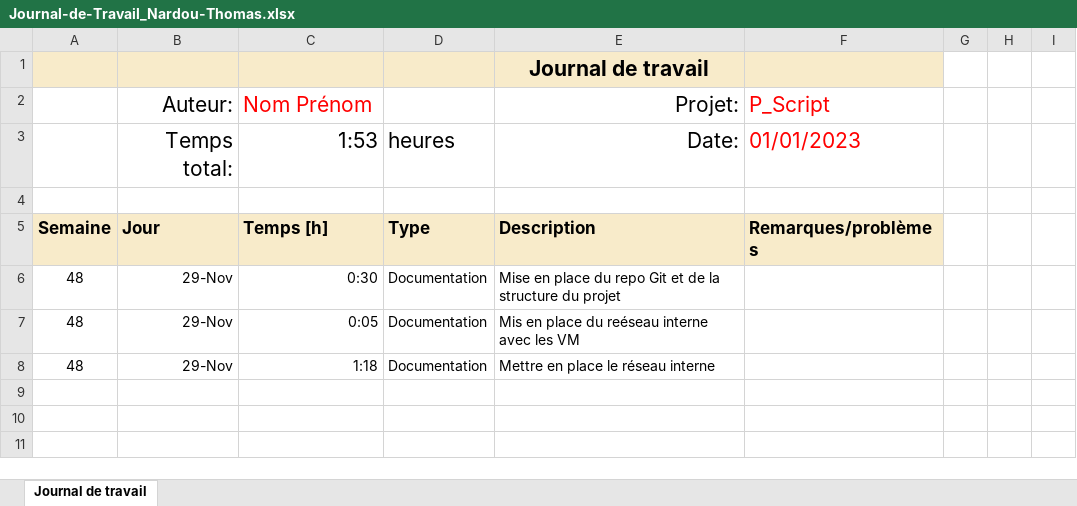
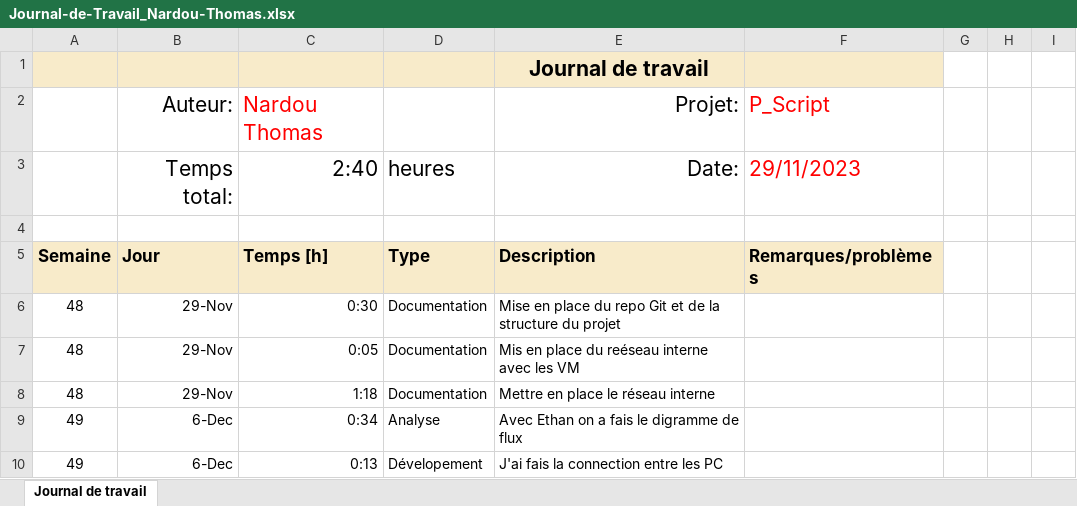
Before and after one commit to ThomNardou/P-Script_Get-EventLog, an Excel workbook: Doc/JNLTRAV/Journal-de-Travail_Nardou-Thomas.xlsx, sheet Journal de travail, drawn as a sheet; values as stored, in another font and other column widths than the file's, no borders; conditional formats and table styles not drawn; the diff names each change by its address in the sheet, - before the commit and + after, or states it on an @@ line.

Commit message:
add remoting session and add flow chart
Co-Authored-By: ethanschafstall <7724486+ethanschafstall@users.noreply.github.com>

```diff
--- a/Doc/JNLTRAV/Journal-de-Travail_Nardou-Thomas.xlsx (sheet Journal de travail)
+++ b/Doc/JNLTRAV/Journal-de-Travail_Nardou-Thomas.xlsx (sheet Journal de travail)
-C2: Nom Prénom
+C2: Nardou Thomas
-C3: 1:53
+C3: 2:40
-F3: 01/01/2023
+F3: 29/11/2023
+row 9: 49 | 6-Dec | 0:34 | Analyse | Avec Ethan on a fais le digramme de flux
+row 10: 49 | 6-Dec | 0:13 | Dévelopement | J'ai fais la connection entre les PC
```
Also changed, not shown: 3 other files.
